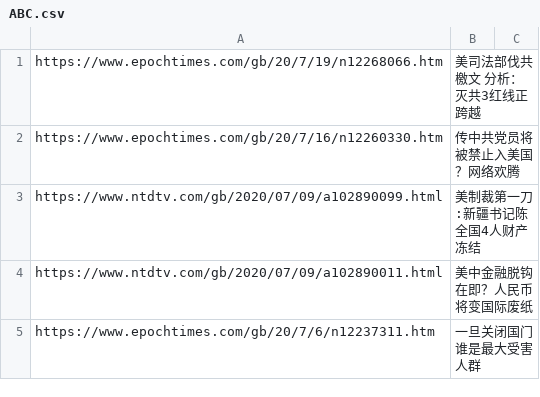
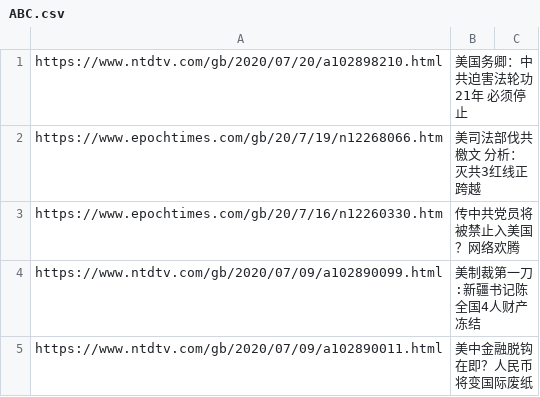
Before and after one commit to sendtruth2020/goodnews, a CSV file: indexes/ABC.csv, drawn as a sheet; only a part is shown; the shorter side is filled out with more unchanged rows; the diff names each change by its address in the sheet, - before the commit and + after, or states it on an @@ line.

Commit message:
Update ABC.csv

```diff
--- a/indexes/ABC.csv
+++ b/indexes/ABC.csv
+row 1: https://www.ntdtv.com/gb/2020/07/20/a102898210.html | 美国务卿：中共迫害法轮功21年 必须停止
```
